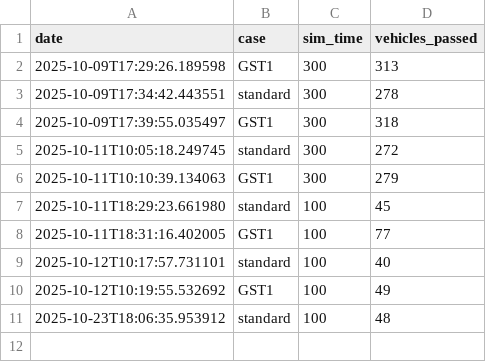
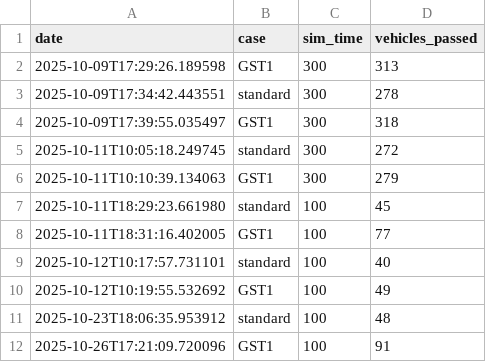
Before and after one commit to Ha-lm31/Final, a CSV file: traffic_data.csv, drawn as a sheet.

```diff
--- a/traffic_data.csv
+++ b/traffic_data.csv
@@ -11 +11,2 @@ date,case,sim_time,vehicles_passed
 2025-10-23T18:06:35.953912,standard,100,48
+2025-10-26T17:21:09.720096,GST1,100,91
```
Also changed, not shown: 21 other files.
